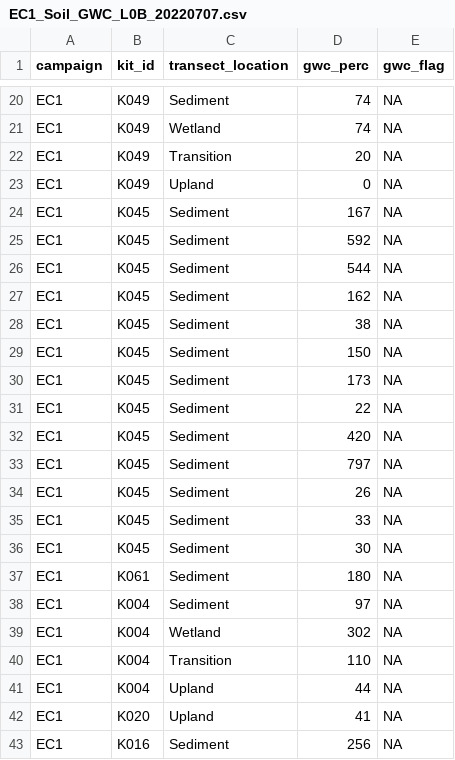
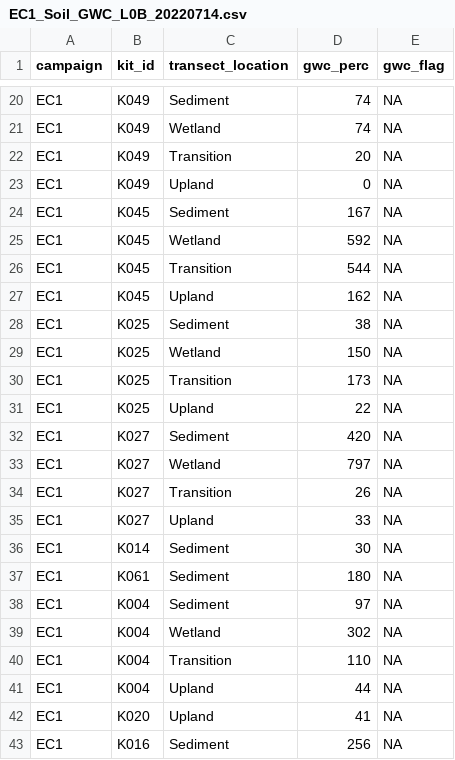
Before and after one commit to COMPASS-DOE/EXCHANGE, a CSV file: Data/Processed/EC1_Soil_GWC_L0B_20220714.csv (was Data/Processed/EC1_Soil_GWC_L0B_20220707.csv), drawn as a sheet; only a part is shown, gaps mark what is left out; the diff covers the shown part only.

```diff
--- a/Data/Processed/EC1_Soil_GWC_L0B_20220707.csv
+++ b/Data/Processed/EC1_Soil_GWC_L0B_20220714.csv
@@ -24,14 +24,14 @@ EC1,K049,Upland,0,NA
 EC1,K045,Sediment,167,NA
-EC1,K045,Sediment,592,NA
-EC1,K045,Sediment,544,NA
-EC1,K045,Sediment,162,NA
-EC1,K045,Sediment,38,NA
-EC1,K045,Sediment,150,NA
-EC1,K045,Sediment,173,NA
-EC1,K045,Sediment,22,NA
-EC1,K045,Sediment,420,NA
-EC1,K045,Sediment,797,NA
-EC1,K045,Sediment,26,NA
-EC1,K045,Sediment,33,NA
-EC1,K045,Sediment,30,NA
+EC1,K045,Wetland,592,NA
+EC1,K045,Transition,544,NA
+EC1,K045,Upland,162,NA
+EC1,K025,Sediment,38,NA
+EC1,K025,Wetland,150,NA
+EC1,K025,Transition,173,NA
+EC1,K025,Upland,22,NA
+EC1,K027,Sediment,420,NA
+EC1,K027,Wetland,797,NA
+EC1,K027,Transition,26,NA
+EC1,K027,Upland,33,NA
+EC1,K014,Sediment,30,NA
 EC1,K061,Sediment,180,NA
```
Also changed, not shown: 13 added rows and 1 removed row elsewhere in this file, Data/Processed/EC1_Soil_LOI_L0B_20220714.csv, 5 other files.
